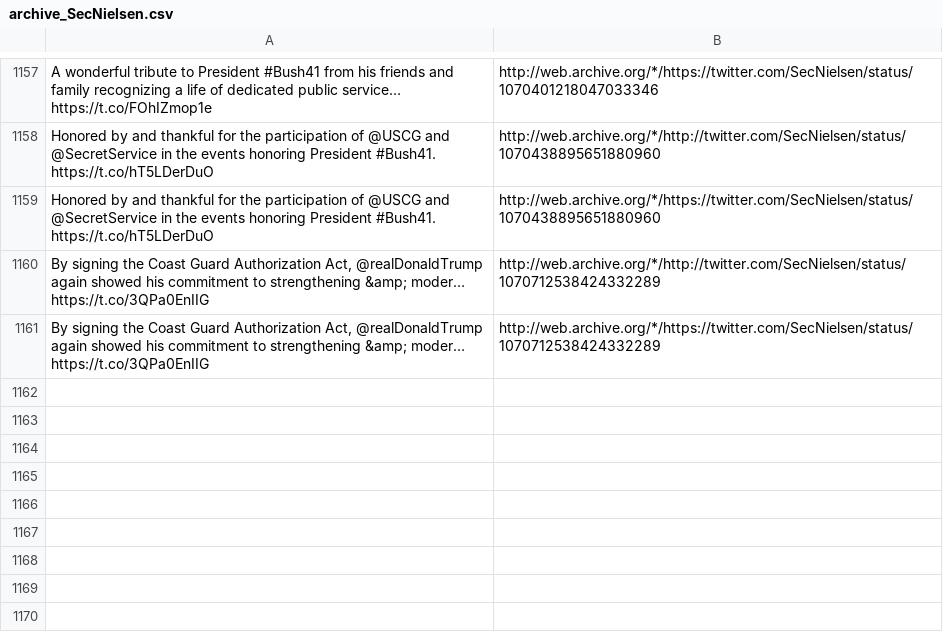
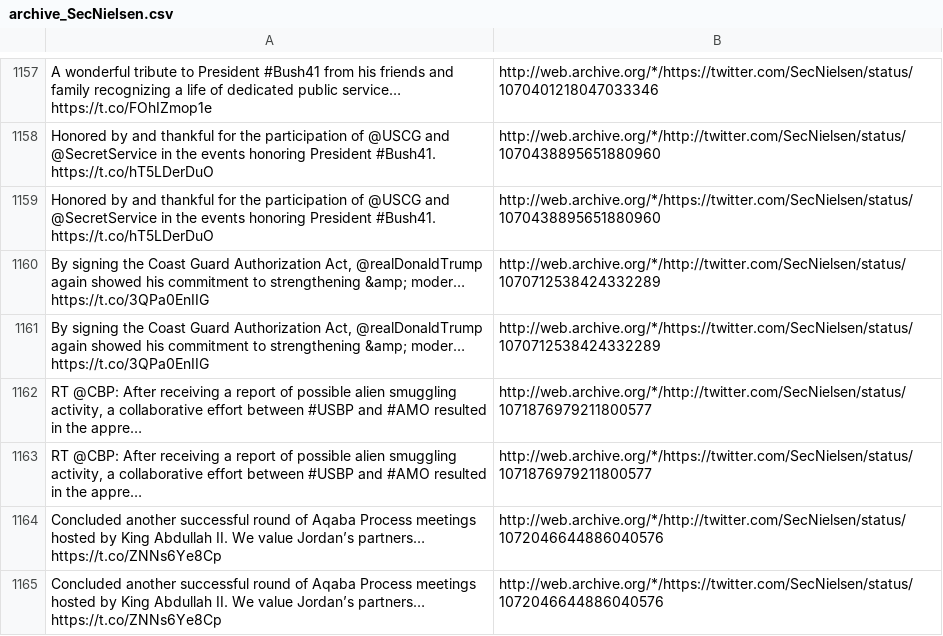
Before and after one commit to patrick-brian-mooney/archive-junta, a CSV file: data/archive_SecNielsen.csv, drawn as a sheet; only a part is shown, gaps mark what is left out; the diff names each change by its address in the sheet, - before the commit and + after, or states it on an @@ line.

```diff
--- a/data/archive_SecNielsen.csv
+++ b/data/archive_SecNielsen.csv
+row 1162: RT @CBP: After receiving a report of possible alien smuggling activity, a collaborative effort between #USBP and #AMO resulted in the appre… | http://web.archive.org/*/http://twitter.com/SecNielsen/status/1071876979211800577
+row 1163: RT @CBP: After receiving a report of possible alien smuggling activity, a collaborative effort between #USBP and #AMO resulted in the appre… | http://web.archive.org/*/https://twitter.com/SecNielsen/status/1071876979211800577
+row 1164: Concluded another successful round of Aqaba Process meetings hosted by King Abdullah II. We value Jordan’s partners… https://t.co/ZNNs6Ye8Cp | http://web.archive.org/*/http://twitter.com/SecNielsen/status/1072046644886040576
+row 1165: Concluded another successful round of Aqaba Process meetings hosted by King Abdullah II. We value Jordan’s partners… https://t.co/ZNNs6Ye8Cp | http://web.archive.org/*/https://twitter.com/SecNielsen/status/1072046644886040576
```
Also changed, not shown: data/archive_SecondLady.csv, data/archive_SecretaryAcosta.csv, 13 other files.
